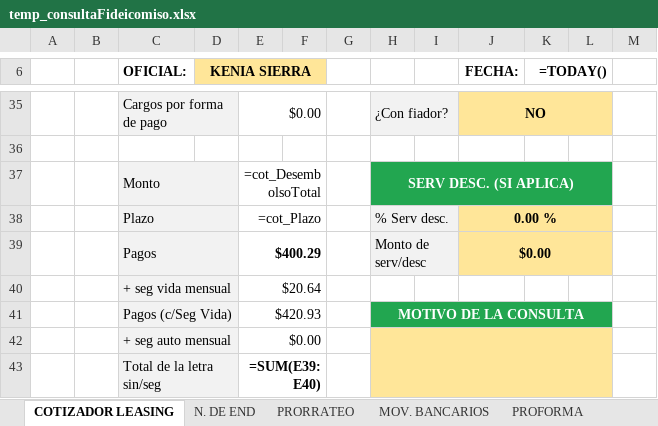
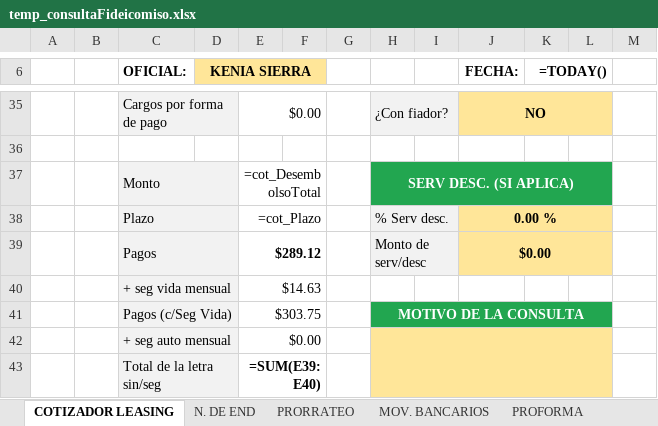
Before and after one commit to AndresRdrgz/PACIFICO, an Excel workbook: static/temp_consultaFideicomiso.xlsx, sheet COTIZADOR LEASING, drawn as a sheet; only a part is shown, gaps mark what is left out; values as stored, in another font and other column widths than the file's, no borders; formulas without a stored value are shown as written; conditional formats not drawn; the diff covers the shown part only; the diff names each change by its address in the sheet, - before the commit and + after, or states it on an @@ line.

```diff
--- a/static/temp_consultaFideicomiso.xlsx (sheet COTIZADOR LEASING)
+++ b/static/temp_consultaFideicomiso.xlsx (sheet COTIZADOR LEASING)
-E39: $400.29
+E39: $289.12
-E40: $20.64
+E40: $14.63
-E41: $420.93
+E41: $303.75
```
Also changed, not shown: 1 added row, 1 removed row and 8 edited cells elsewhere in this sheet, 6 other files.
